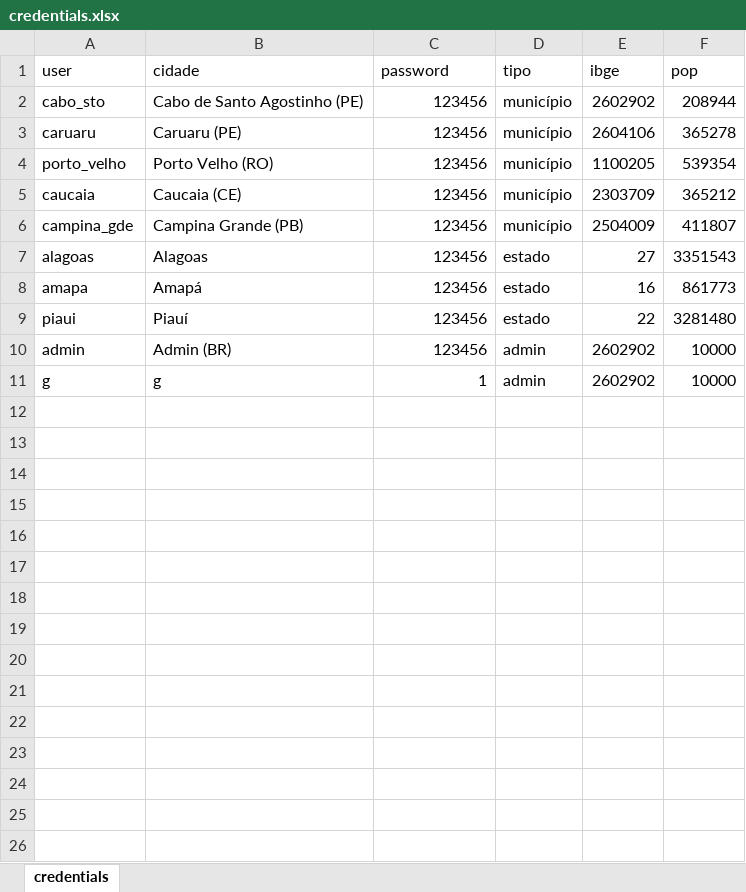
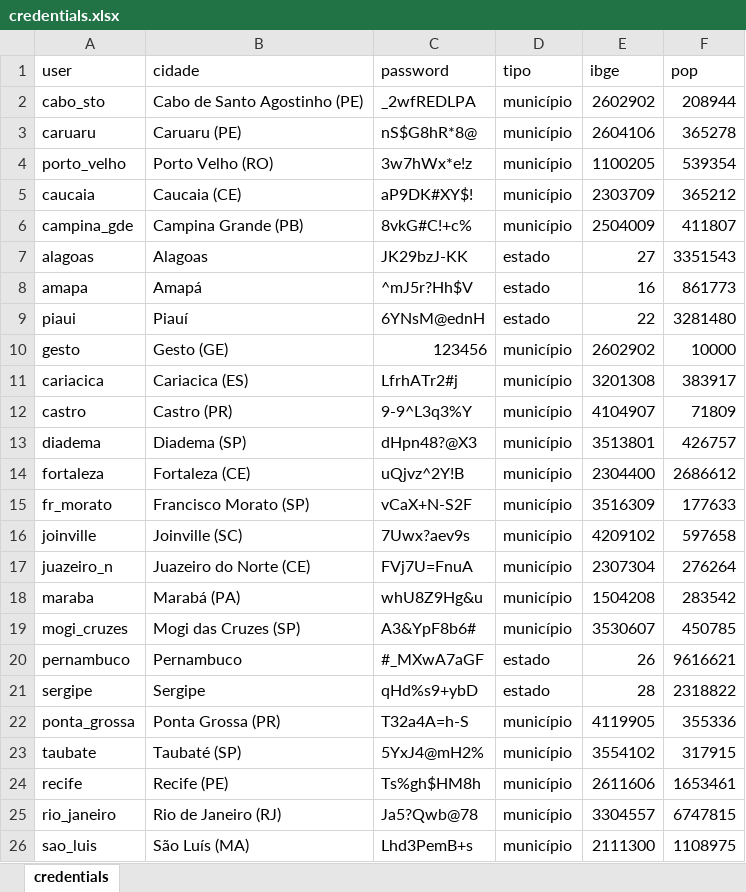
Before and after one commit to gabrielzanlorenssi/dashboard, an Excel workbook: dashboard/credentials.xlsx, sheet credentials, drawn as a sheet; values as stored, in another font and other column widths than the file's, no borders; removed rows and columns are numbered as before the commit, all else as after; the diff names each change by its address in the sheet, - before the commit and + after, or states it on an @@ line.

```diff
--- a/dashboard/credentials.xlsx (sheet credentials)
+++ b/dashboard/credentials.xlsx (sheet credentials)
-C2 (password): 123456
+C2 (password): _2wfREDLPA
-C3 (password): 123456
+C3 (password): nS$G8hR*8@
-C4 (password): 123456
+C4 (password): 3w7hWx*e!z
-C5 (password): 123456
+C5 (password): aP9DK#XY$!
-C6 (password): 123456
+C6 (password): 8vkG#C!+c%
-C7 (password): 123456
+C7 (password): JK29bzJ-KK
-C8 (password): 123456
+C8 (password): ^mJ5r?Hh$V
-C9 (password): 123456
+C9 (password): 6YNsM@ednH
-A10 (user): admin
+A10 (user): gesto
-B10 (cidade): Admin (BR)
+B10 (cidade): Gesto (GE)
-D10 (tipo): admin
+D10 (tipo): município
-row 11: g | g | 1 | admin | 2602902 | 10000
+row 11: cariacica | Cariacica (ES) | LfrhATr2#j | município | 3201308 | 383917
+row 12: castro | Castro (PR) | 9-9^L3q3%Y | município | 4104907 | 71809
+row 13: diadema | Diadema (SP) | dHpn48?@X3 | município | 3513801 | 426757
+row 14: fortaleza | Fortaleza (CE) | uQjvz^2Y!B | município | 2304400 | 2686612
+row 15: fr_morato | Francisco Morato (SP) | vCaX+N-S2F | município | 3516309 | 177633
+row 16: joinville | Joinville (SC) | 7Uwx?aev9s | município | 4209102 | 597658
+row 17: juazeiro_n | Juazeiro do Norte (CE) | FVj7U=FnuA | município | 2307304 | 276264
+row 18: maraba | Marabá (PA) | whU8Z9Hg&u | município | 1504208 | 283542
+row 19: mogi_cruzes | Mogi das Cruzes (SP) | A3&YpF8b6# | município | 3530607 | 450785
+row 20: pernambuco | Pernambuco | #_MXwA7aGF | estado | 26 | 9616621
+row 21: sergipe | Sergipe | qHd%s9+ybD | estado | 28 | 2318822
+row 22: ponta_grossa | Ponta Grossa (PR) | T32a4A=h-S | município | 4119905 | 355336
+row 23: taubate | Taubaté (SP) | 5YxJ4@mH2% | município | 3554102 | 317915
+row 24: recife | Recife (PE) | Ts%gh$HM8h | município | 2611606 | 1653461
+row 25: rio_janeiro | Rio de Janeiro (RJ) | Ja5?Qwb@78 | município | 3304557 | 6747815
+row 26: sao_luis | São Luís (MA) | Lhd3PemB+s | município | 2111300 | 1108975
```
Also changed, not shown: 11 other files.
